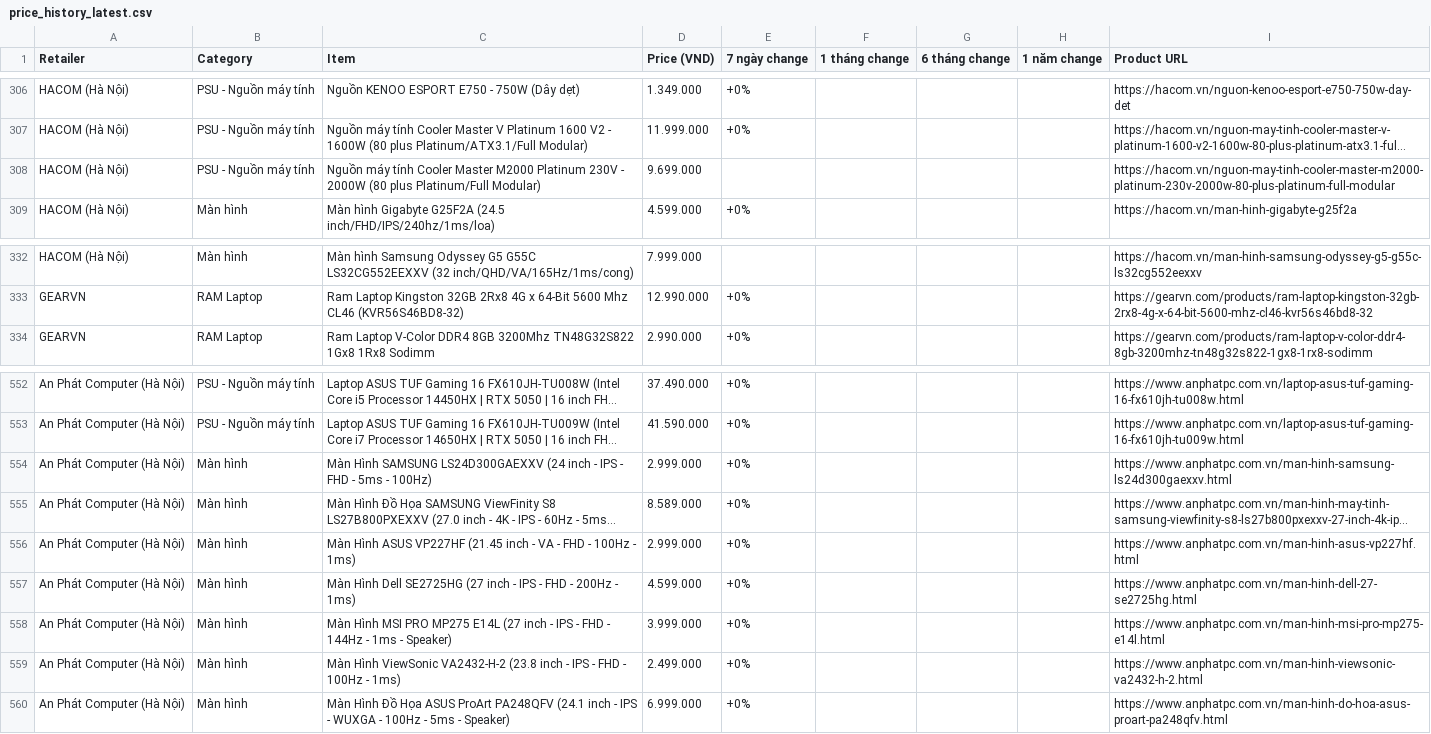
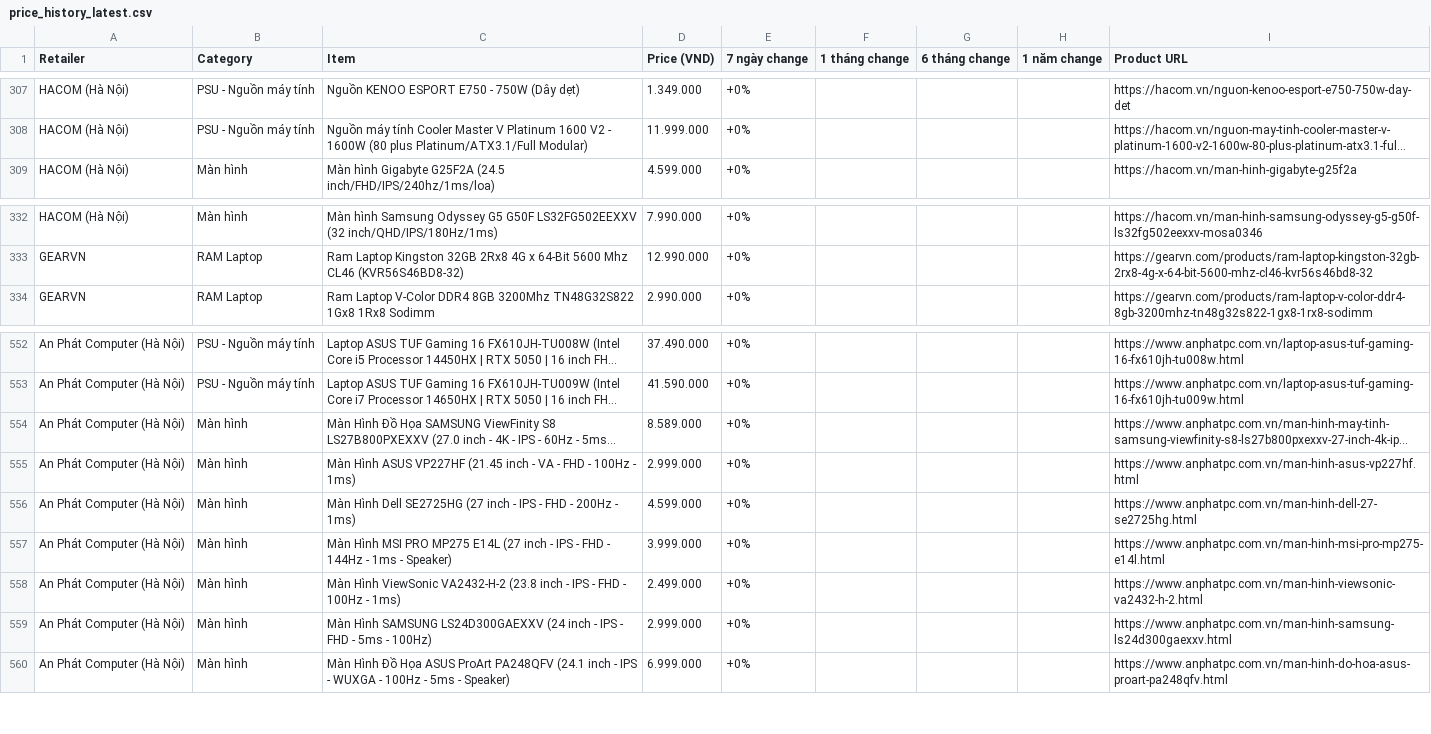
Before and after one commit to tuongphanbase/tech-price-mailer, a CSV file: docs/price_history_latest.csv, drawn as a sheet; only a part is shown, gaps mark what is left out; long unchanged cells end in …; removed rows and columns are numbered as before the commit, all else as after; the diff covers the shown part only; the diff names each change by its address in the sheet, - before the commit and + after, or states it on an @@ line.

```diff
--- a/docs/price_history_latest.csv
+++ b/docs/price_history_latest.csv
-row 308: HACOM (Hà Nội) | PSU - Nguồn máy tính | Nguồn máy tính Cooler Master M2000 Platinum 230V - 2000W (80 plus Platinum/Full Modular) | 9.699.000 |  |  |  |  | https://hacom.vn/nguon-may-tinh-cooler-master-m2000-platinum-230v-2000w-80-plus-platinum-full-modular
-C332 (Item): …Odyssey G5 G55C LS32CG552EEXXV (32 inch/QHD/VA/165Hz/1ms/cong)
+C332 (Item): …Odyssey G5 G50F LS32FG502EEXXV (32 inch/QHD/IPS/180Hz/1ms)
-D332 (Price (VND)): 7.999.000
+D332 (Price (VND)): 7.990.000
-E332 (7 ngày change): (empty)
+E332 (7 ngày change): +0%
-I332 (Product URL): https://hacom.vn/man-hinh-samsung-odyssey-g5-g55c-ls32cg552eexxv
+I332 (Product URL): https://hacom.vn/man-hinh-samsung-odyssey-g5-g50f-ls32fg502eexxv-mosa0346
@@ row 554 moved to row 559: An Phát Computer (Hà Nội) @@
```
Also changed, not shown: 9 added rows, 8 removed rows and 14 edited cells elsewhere in this file, 3 other files.
